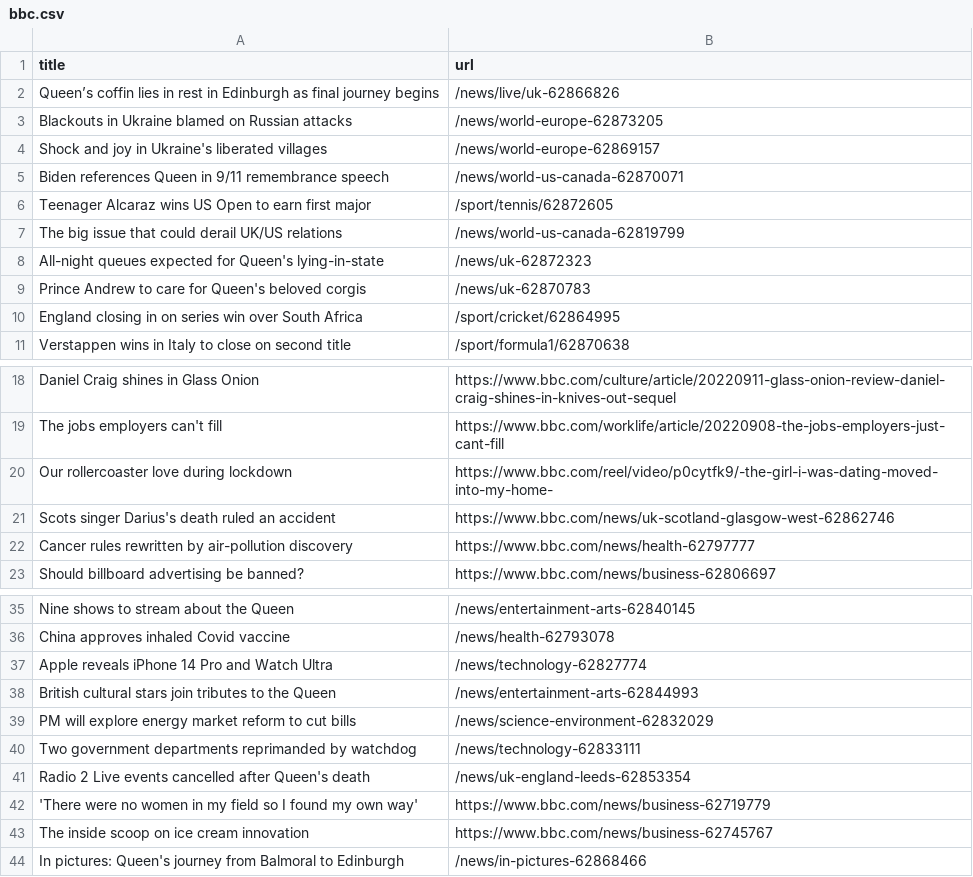
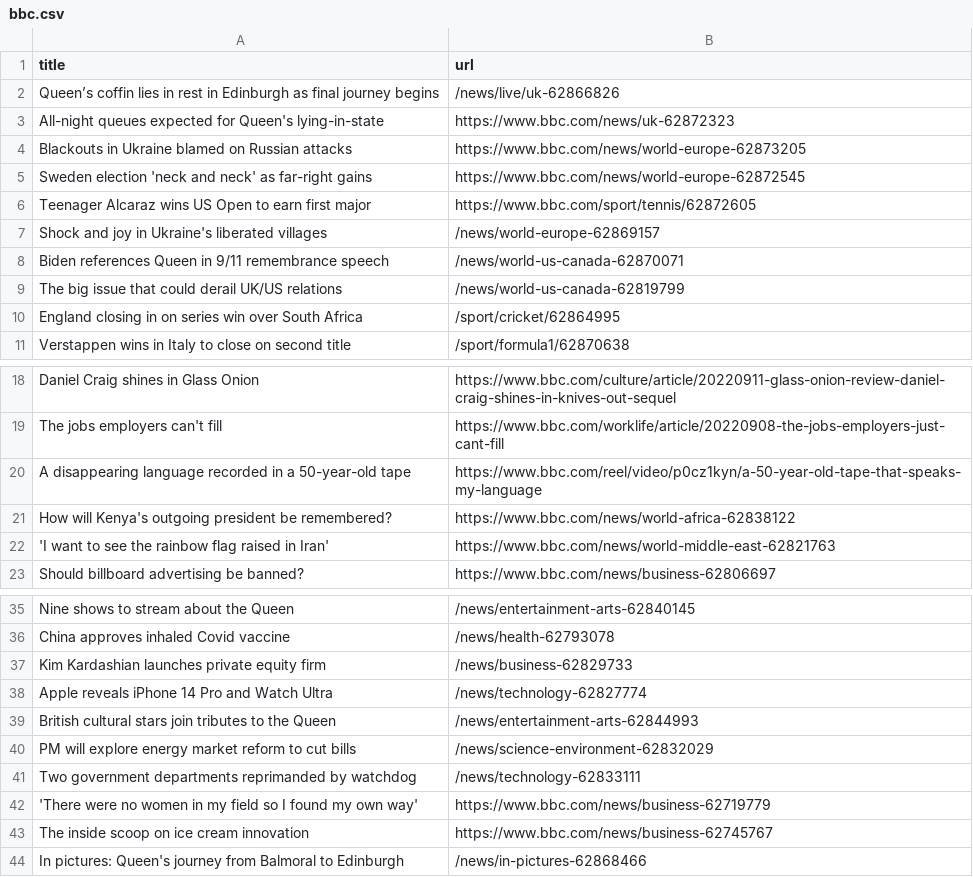
Before and after one commit to bryan-baker/automatic-scraper-bbc, a CSV file: bbc.csv, drawn as a sheet; only a part is shown, gaps mark what is left out.

```diff
--- a/bbc.csv
+++ b/bbc.csv
@@ -2,9 +2,9 @@ title,url
 Queen’s coffin lies in rest in Edinburgh as final journey begins,/news/live/uk-62866826
-Blackouts in Ukraine blamed on Russian attacks,/news/world-europe-62873205
+All-night queues expected for Queen's lying-in-state,https://www.bbc.com/news/uk-62872323
+Blackouts in Ukraine blamed on Russian attacks,https://www.bbc.com/news/world-europe-62873205
+Sweden election 'neck and neck' as far-right gains,https://www.bbc.com/news/world-europe-62872545
+Teenager Alcaraz wins US Open to earn first major,https://www.bbc.com/sport/tennis/62872605
 Shock and joy in Ukraine's liberated villages,/news/world-europe-62869157
 Biden references Queen in 9/11 remembrance speech,/news/world-us-canada-62870071
-Teenager Alcaraz wins US Open to earn first major,/sport/tennis/62872605
 The big issue that could derail UK/US relations,/news/world-us-canada-62819799
-All-night queues expected for Queen's lying-in-state,/news/uk-62872323
-Prince Andrew to care for Queen's beloved corgis,/news/uk-62870783
 England closing in on series win over South Africa,/sport/cricket/62864995
@@ -19,5 +19,5 @@ Daniel Craig shines in Glass Onion,https://www.bbc.com/culture/article/20220911-
 The jobs employers can't fill,https://www.bbc.com/worklife/article/20220908-the-jobs-employers-just-cant-fill
-Our rollercoaster love during lockdown,https://www.bbc.com/reel/video/p0cytfk9/-the-girl-i-was-dating-moved-into-my-home-
-Scots singer Darius's death ruled an accident,https://www.bbc.com/news/uk-scotland-glasgow-west-62862746
-Cancer rules rewritten by air-pollution discovery,https://www.bbc.com/news/health-62797777
+A disappearing language recorded in a 50-year-old tape,https://www.bbc.com/reel/video/p0cz1kyn/a-50-year-old-tape-that-speaks-my-language
+How will Kenya's outgoing president be remembered?,https://www.bbc.com/news/world-africa-62838122
+'I want to see the rainbow flag raised in Iran',https://www.bbc.com/news/world-middle-east-62821763
 Should billboard advertising be banned?,https://www.bbc.com/news/business-62806697
@@ -36,2 +36,3 @@ Nine shows to stream about the Queen,/news/entertainment-arts-62840145
 China approves inhaled Covid vaccine,/news/health-62793078
+Kim Kardashian launches private equity firm,/news/business-62829733
 Apple reveals iPhone 14 Pro and Watch Ultra,/news/technology-62827774
@@ -40,3 +41,2 @@ PM will explore energy market reform to cut bills,/news/science-environment-6283
 Two government departments reprimanded by watchdog,/news/technology-62833111
-Radio 2 Live events cancelled after Queen's death,/news/uk-england-leeds-62853354
 'There were no women in my field so I found my own way',https://www.bbc.com/news/business-62719779
```
